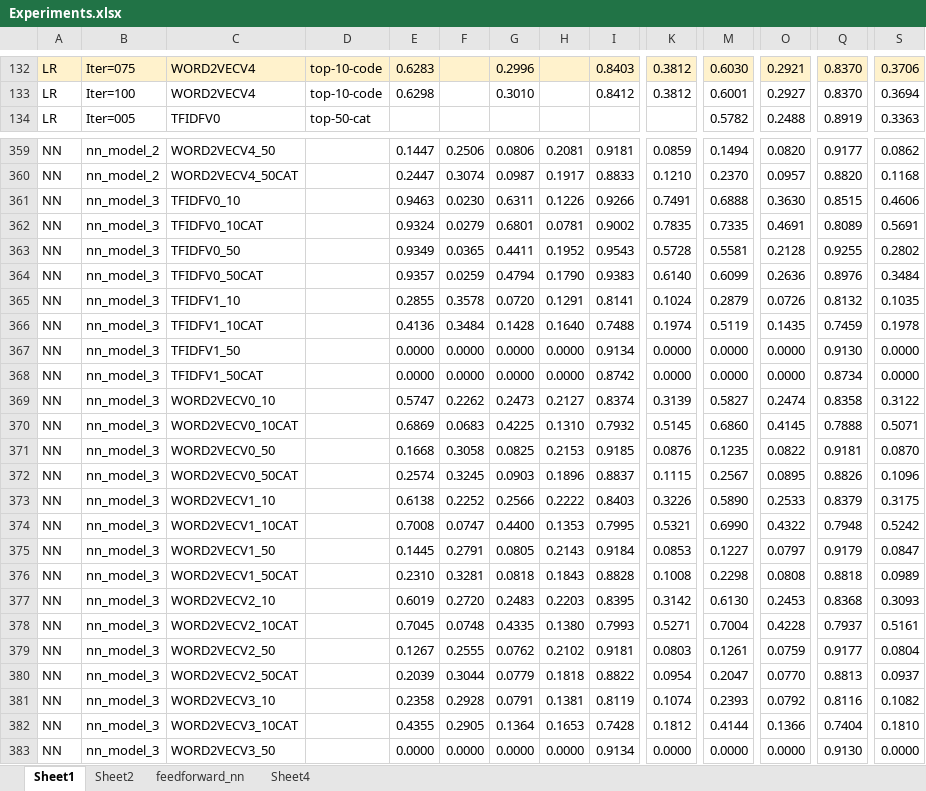
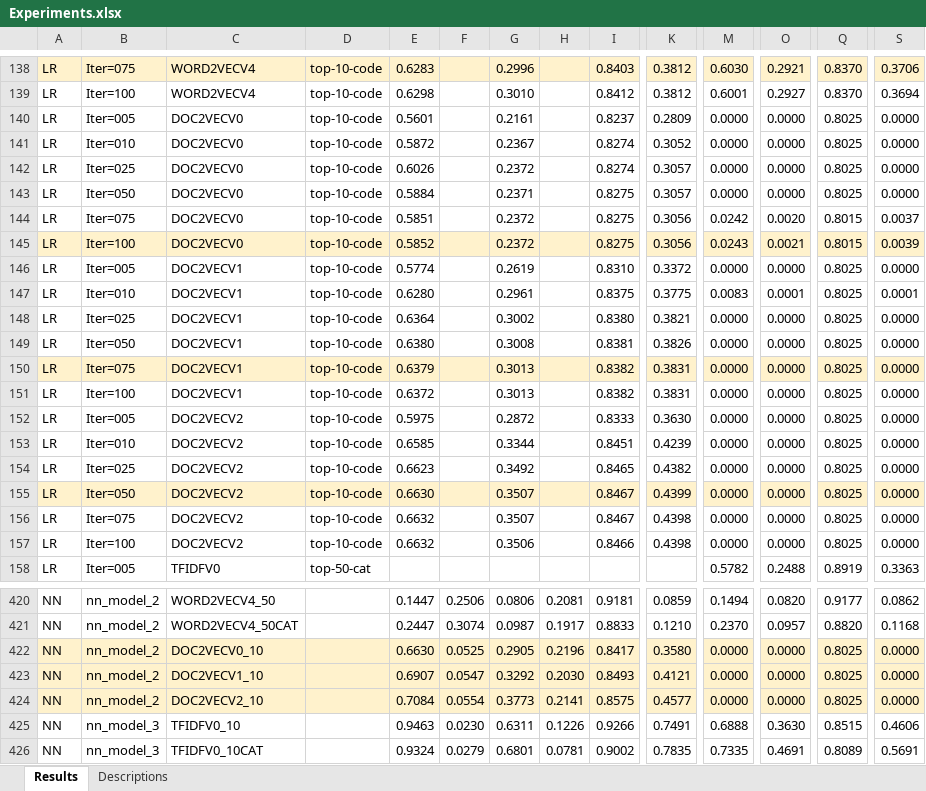
Before and after one commit to lsy3/clinical-notes-diagnosis-dl-nlp, an Excel workbook: report/Experiments.xlsx, sheet Results, drawn as a sheet; only a part is shown, gaps mark what is left out; the shorter side is filled out with more unchanged rows; values as stored, in another font and other column widths than the file's, no borders; charts and pictures not drawn; rows hold the shown columns only; the diff covers the shown part only; the diff names each change by its address in the sheet, - before the commit and + after, or states it on an @@ line.

```diff
--- a/report/Experiments.xlsx (sheet Results)
+++ b/report/Experiments.xlsx (sheet Results)
-sheet tab: Sheet1
+sheet tab: Results
-sheet tab: Sheet2
+sheet tab: Descriptions
-sheet tab: feedforward_nn
-sheet tab: Sheet4
+row 140: LR | Iter=005 | DOC2VECV0 | top-10-code | 0.5601 |  | 0.2161 |  | 0.8237 | 0.2809 | 0.0000 | 0.0000 | 0.8025 | 0.0000
+row 141: LR | Iter=010 | DOC2VECV0 | top-10-code | 0.5872 |  | 0.2367 |  | 0.8274 | 0.3052 | 0.0000 | 0.0000 | 0.8025 | 0.0000
+row 142: LR | Iter=025 | DOC2VECV0 | top-10-code | 0.6026 |  | 0.2372 |  | 0.8274 | 0.3057 | 0.0000 | 0.0000 | 0.8025 | 0.0000
+row 143: LR | Iter=050 | DOC2VECV0 | top-10-code | 0.5884 |  | 0.2371 |  | 0.8275 | 0.3057 | 0.0000 | 0.0000 | 0.8025 | 0.0000
+row 144: LR | Iter=075 | DOC2VECV0 | top-10-code | 0.5851 |  | 0.2372 |  | 0.8275 | 0.3056 | 0.0242 | 0.0020 | 0.8015 | 0.0037
+row 145: LR | Iter=100 | DOC2VECV0 | top-10-code | 0.5852 |  | 0.2372 |  | 0.8275 | 0.3056 | 0.0243 | 0.0021 | 0.8015 | 0.0039
+row 146: LR | Iter=005 | DOC2VECV1 | top-10-code | 0.5774 |  | 0.2619 |  | 0.8310 | 0.3372 | 0.0000 | 0.0000 | 0.8025 | 0.0000
+row 147: LR | Iter=010 | DOC2VECV1 | top-10-code | 0.6280 |  | 0.2961 |  | 0.8375 | 0.3775 | 0.0083 | 0.0001 | 0.8025 | 0.0001
+row 148: LR | Iter=025 | DOC2VECV1 | top-10-code | 0.6364 |  | 0.3002 |  | 0.8380 | 0.3821 | 0.0000 | 0.0000 | 0.8025 | 0.0000
+row 149: LR | Iter=050 | DOC2VECV1 | top-10-code | 0.6380 |  | 0.3008 |  | 0.8381 | 0.3826 | 0.0000 | 0.0000 | 0.8025 | 0.0000
+row 150: LR | Iter=075 | DOC2VECV1 | top-10-code | 0.6379 |  | 0.3013 |  | 0.8382 | 0.3831 | 0.0000 | 0.0000 | 0.8025 | 0.0000
+row 151: LR | Iter=100 | DOC2VECV1 | top-10-code | 0.6372 |  | 0.3013 |  | 0.8382 | 0.3831 | 0.0000 | 0.0000 | 0.8025 | 0.0000
+row 152: LR | Iter=005 | DOC2VECV2 | top-10-code | 0.5975 |  | 0.2872 |  | 0.8333 | 0.3630 | 0.0000 | 0.0000 | 0.8025 | 0.0000
+row 153: LR | Iter=010 | DOC2VECV2 | top-10-code | 0.6585 |  | 0.3344 |  | 0.8451 | 0.4239 | 0.0000 | 0.0000 | 0.8025 | 0.0000
+row 154: LR | Iter=025 | DOC2VECV2 | top-10-code | 0.6623 |  | 0.3492 |  | 0.8465 | 0.4382 | 0.0000 | 0.0000 | 0.8025 | 0.0000
+row 155: LR | Iter=050 | DOC2VECV2 | top-10-code | 0.6630 |  | 0.3507 |  | 0.8467 | 0.4399 | 0.0000 | 0.0000 | 0.8025 | 0.0000
+row 156: LR | Iter=075 | DOC2VECV2 | top-10-code | 0.6632 |  | 0.3507 |  | 0.8467 | 0.4398 | 0.0000 | 0.0000 | 0.8025 | 0.0000
+row 157: LR | Iter=100 | DOC2VECV2 | top-10-code | 0.6632 |  | 0.3506 |  | 0.8466 | 0.4398 | 0.0000 | 0.0000 | 0.8025 | 0.0000
+row 422: NN | nn_model_2 | DOC2VECV0_10 |  | 0.6630 | 0.0525 | 0.2905 | 0.2196 | 0.8417 | 0.3580 | 0.0000 | 0.0000 | 0.8025 | 0.0000
+row 423: NN | nn_model_2 | DOC2VECV1_10 |  | 0.6907 | 0.0547 | 0.3292 | 0.2030 | 0.8493 | 0.4121 | 0.0000 | 0.0000 | 0.8025 | 0.0000
+row 424: NN | nn_model_2 | DOC2VECV2_10 |  | 0.7084 | 0.0554 | 0.3773 | 0.2141 | 0.8575 | 0.4577 | 0.0000 | 0.0000 | 0.8025 | 0.0000
```
Also changed, not shown: 46 added rows, 3 removed rows, 132 edited cells and cell formats elsewhere in this sheet, sheet Descriptions, charts or pictures, 19 other files.
